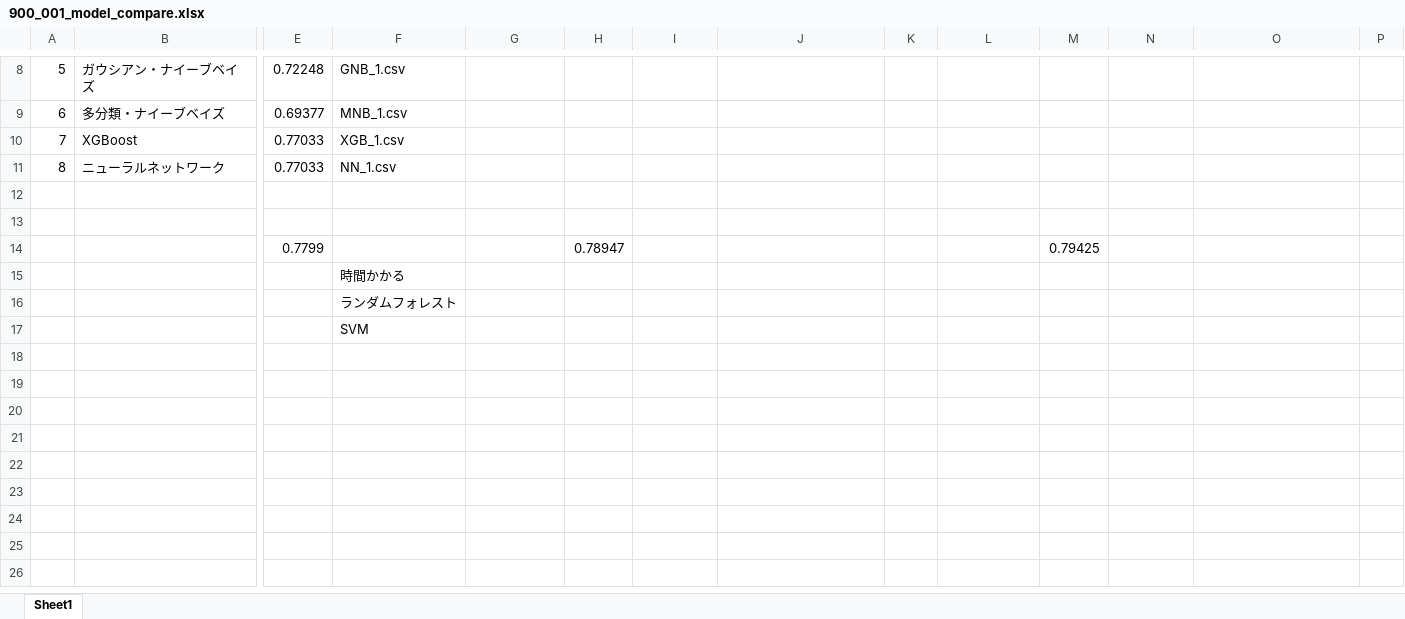
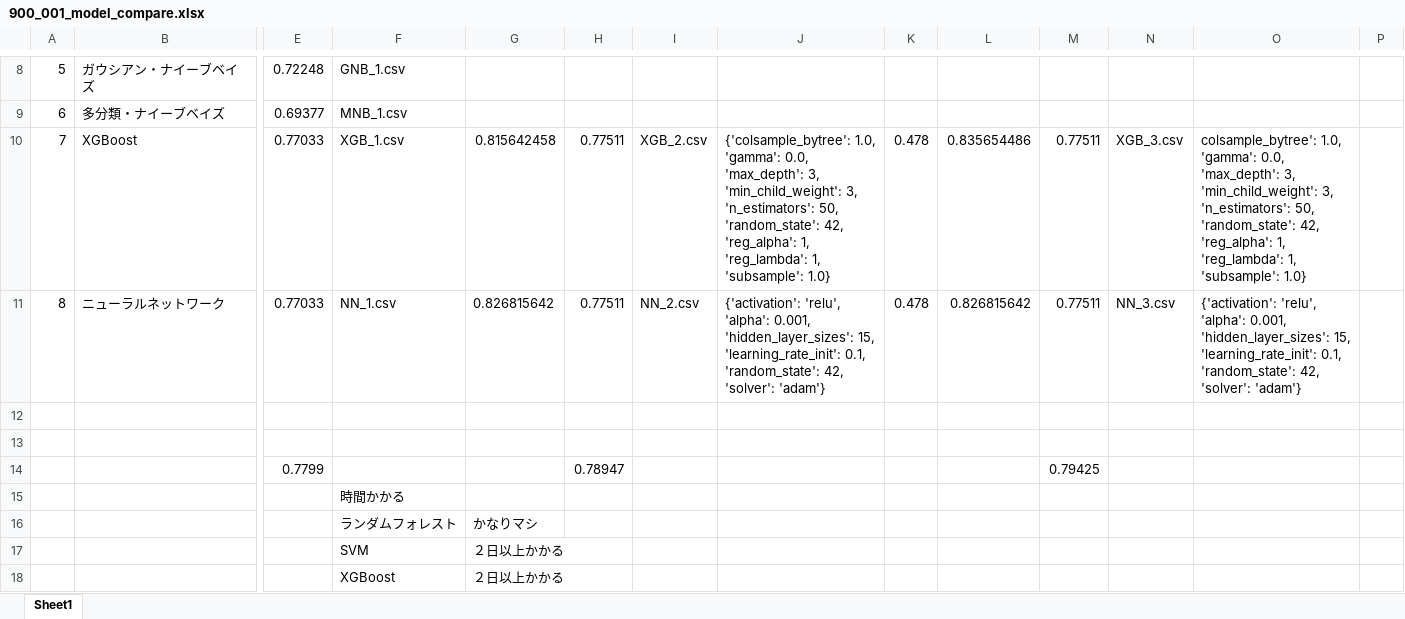
Before and after one commit to Shige-Oku/code_cd, an Excel workbook: 900_Kaggle/001_Titanic/900_001_model_compare.xlsx, sheet Sheet1, drawn as a sheet; only a part is shown, gaps mark what is left out; values as stored, in another font and other column widths than the file's, no borders; rows hold the shown columns only; ↵ is a line break in a cell; the diff names each change by its address in the sheet, - before the commit and + after, or states it on an @@ line.

```diff
--- a/900_Kaggle/001_Titanic/900_001_model_compare.xlsx (sheet Sheet1)
+++ b/900_Kaggle/001_Titanic/900_001_model_compare.xlsx (sheet Sheet1)
-G10: (empty)
+G10: 0.815642458
-H10:H11: (empty)
+H10:H11: 0.77511
-I10: (empty)
+I10: XGB_2.csv
-J10: (empty)
+J10: {'colsample_bytree': 1.0, ↵ 'gamma': 0.0, ↵ 'max_depth': 3, ↵ 'min_child_weight': 3, ↵ 'n_estimators': 50, ↵ 'random_state': 42, ↵ 'reg_alpha': 1, ↵ 'reg_lambda': 1, ↵ 'subsample': 1.0}
-K10:K11: (empty)
+K10:K11: 0.478
-L10: (empty)
+L10: 0.835654486
-M10:M11: (empty)
+M10:M11: 0.77511
-N10: (empty)
+N10: XGB_3.csv
-O10: (empty)
+O10: colsample_bytree': 1.0, ↵ 'gamma': 0.0, ↵ 'max_depth': 3, ↵ 'min_child_weight': 3, ↵ 'n_estimators': 50, ↵ 'random_state': 42, ↵ 'reg_alpha': 1, ↵ 'reg_lambda': 1, ↵ 'subsample': 1.0}
-G11: (empty)
+G11: 0.826815642
-I11: (empty)
+I11: NN_2.csv
-J11: (empty)
+J11: {'activation': 'relu', ↵ 'alpha': 0.001, ↵ 'hidden_layer_sizes': 15, ↵ 'learning_rate_init': 0.1, ↵ 'random_state': 42, ↵ 'solver': 'adam'}
-L11: (empty)
+L11: 0.826815642
-N11: (empty)
+N11: NN_3.csv
-O11: (empty)
+O11: {'activation': 'relu', ↵ 'alpha': 0.001, ↵ 'hidden_layer_sizes': 15, ↵ 'learning_rate_init': 0.1, ↵ 'random_state': 42, ↵ 'solver': 'adam'}
-G16: (empty)
+G16: かなりマシ
-G17: (empty)
+G17: ２日以上かかる
+row 18:  |  |  | XGBoost | ２日以上かかる
```
Also changed, not shown: 7 other files.
